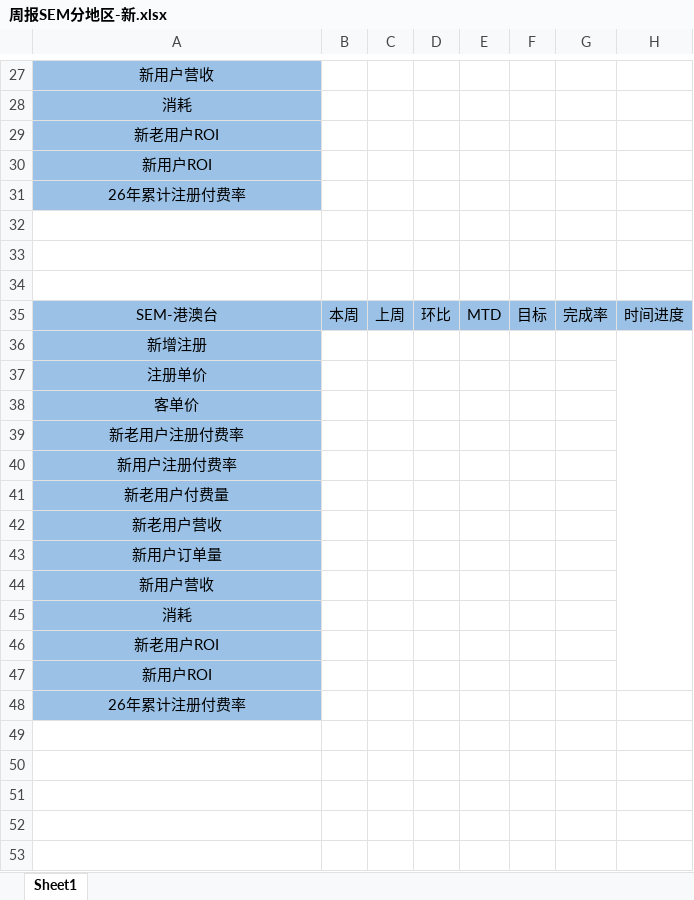
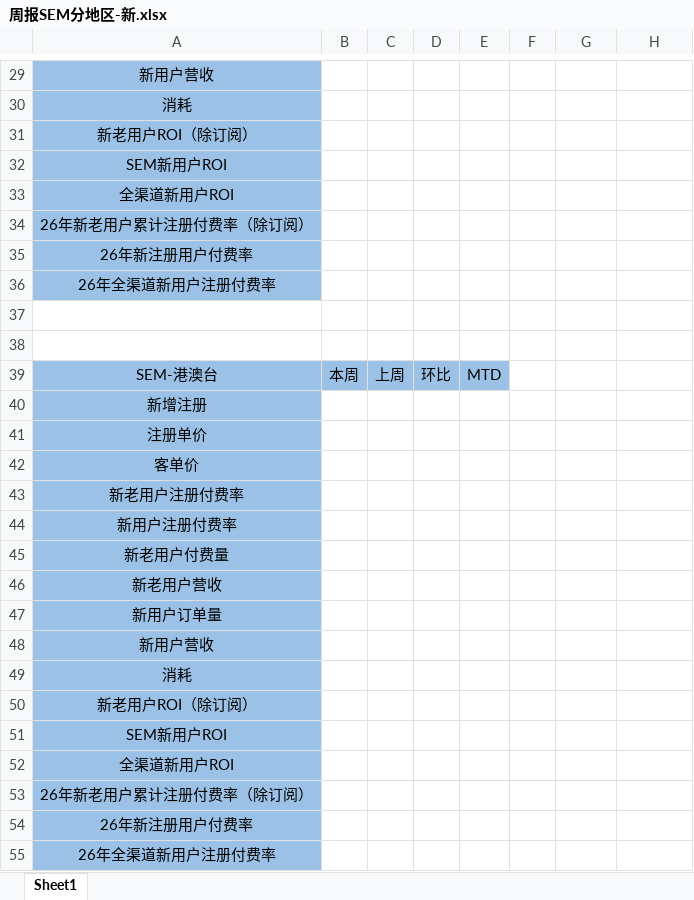
Before and after one commit to indigoyang/Whut-Python, an Excel workbook: weekly_report_workbench/assets/周报SEM分地区-新.xlsx, sheet Sheet1, drawn as a sheet; only a part is shown, gaps mark what is left out; values as stored, in another font and other column widths than the file's, no borders; removed rows and columns are numbered as before the commit, all else as after; the diff covers the shown part only; the diff names each change by its address in the sheet, - before the commit and + after, or states it on an @@ line.

```diff
--- a/weekly_report_workbench/assets/周报SEM分地区-新.xlsx (sheet Sheet1)
+++ b/weekly_report_workbench/assets/周报SEM分地区-新.xlsx (sheet Sheet1)
-A31: 新老用户ROI
+A31: 新老用户ROI（除订阅）
-A32: 新用户ROI
+A32: SEM新用户ROI
-A33: 26年累计注册付费率
+A33: 全渠道新用户ROI
+row 34: 26年新老用户累计注册付费率（除订阅）
+row 35: 26年新注册用户付费率
+row 36: 26年全渠道新用户注册付费率
-row 34: (empty)
-F39: 目标
+F39: (empty)
-F39:H39 fill: #9BC2E6
+F39:H39 fill: none
-G39: 完成率
+G39: (empty)
-H39: 时间进度
+H39: (empty)
-H36:H47 merged
-A50: 新老用户ROI
+A50: 新老用户ROI（除订阅）
-A51: 新用户ROI
+A51: SEM新用户ROI
-A52: 26年累计注册付费率
+A52: 全渠道新用户ROI
+row 53: 26年新老用户累计注册付费率（除订阅）
+row 54: 26年新注册用户付费率
+row 55: 26年全渠道新用户注册付费率
```
Also changed, not shown: 3 added rows, 1 removed row, 8 edited cells, cell formats and merged cells elsewhere in this sheet, 8 other files.
